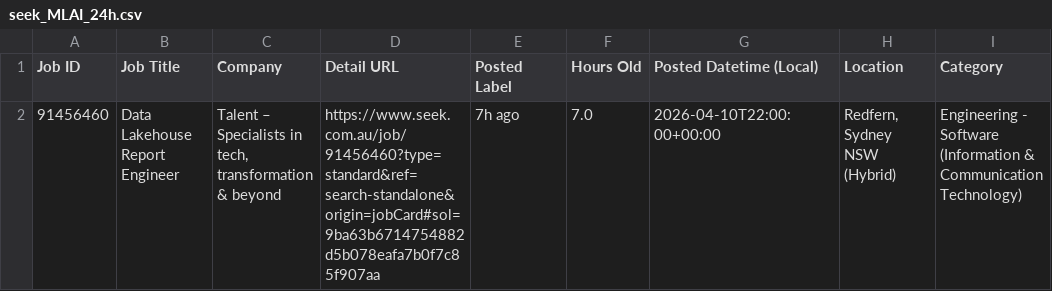
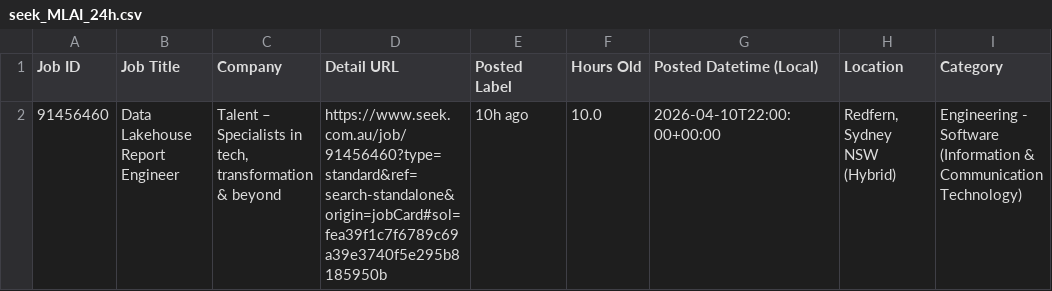
Before and after one commit to TIMXSHI/JobScrapper_SEEK_BA.BI, a CSV file: seek_MLAI_24h.csv, drawn as a sheet; only a part is shown; the diff names each change by its address in the sheet, - before the commit and + after, or states it on an @@ line.

```diff
--- a/seek_MLAI_24h.csv
+++ b/seek_MLAI_24h.csv
-D2 (Detail URL): https://www.seek.com.au/job/91456460?type=standard&ref=search-standalone&origin=jobCard#sol=9ba63b6714754882d5b078eafa7b0f7c85f907aa
+D2 (Detail URL): https://www.seek.com.au/job/91456460?type=standard&ref=search-standalone&origin=jobCard#sol=fea39f1c7f6789c69a39e3740f5e295b8185950b
-E2 (Posted Label): 7h ago
+E2 (Posted Label): 10h ago
-F2 (Hours Old): 7.0
+F2 (Hours Old): 10.0
```
Also changed, not shown: seek_SIA_24h.csv.
